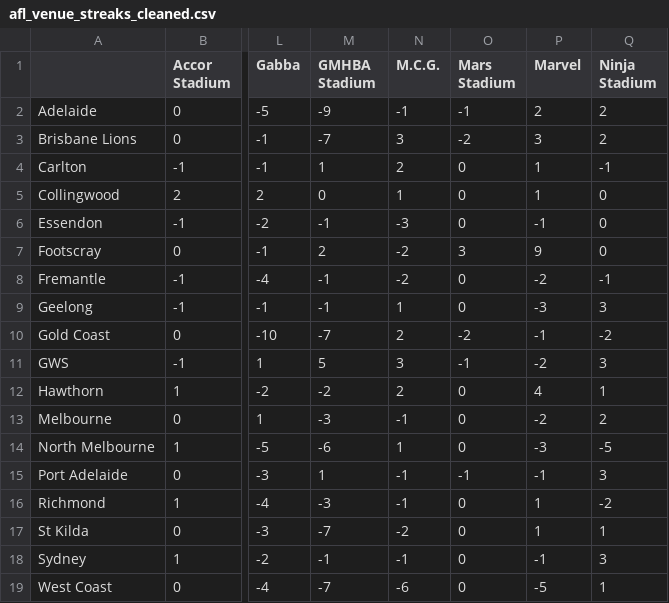
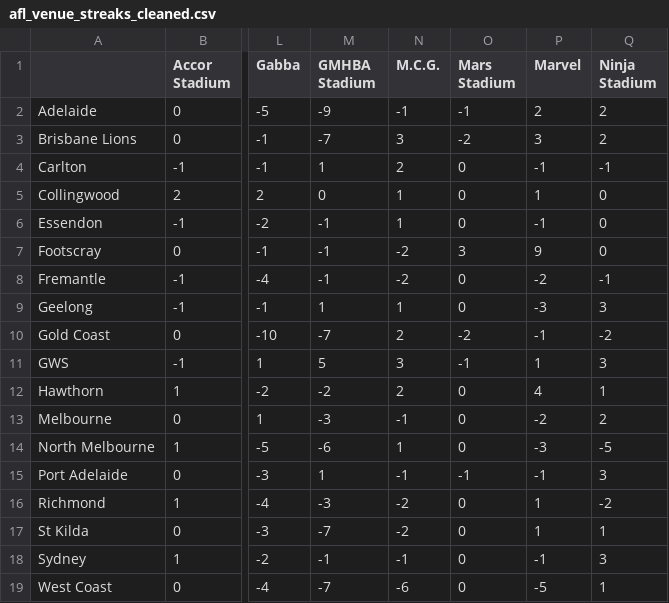
Before and after one commit to blake-noske/blake-noske.github.io, a CSV file: cleaned data/afl_venue_streaks_cleaned.csv, drawn as a sheet; only a part is shown, gaps mark what is left out; the diff names each change by its address in the sheet, - before the commit and + after, or states it on an @@ line.

```diff
--- a/cleaned data/afl_venue_streaks_cleaned.csv
+++ b/cleaned data/afl_venue_streaks_cleaned.csv
-P4 (Marvel): 1
+P4 (Marvel): -1
-N6 (M.C.G.): -3
+N6 (M.C.G.): 1
-M7 (GMHBA Stadium): 2
+M7 (GMHBA Stadium): -1
-M9 (GMHBA Stadium): -1
+M9 (GMHBA Stadium): 1
-P11 (Marvel): -2
+P11 (Marvel): 1
-N16 (M.C.G.): -1
+N16 (M.C.G.): -2
```
Also changed, not shown: cleaned data/afl_fixture_cleaned.csv, cleaned data/afl_team_form_cleaned.csv, 3 other files.
